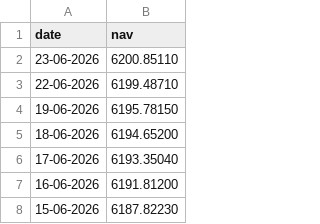
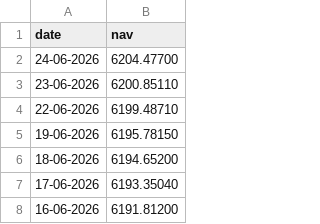
Before and after one commit to Kavinesh-06/mutual_fund_analytics, a CSV file: data/raw/Axis_Bluechip.csv, drawn as a sheet; only a part is shown; the shorter side is filled out with more unchanged rows; the diff names each change by its address in the sheet, - before the commit and + after, or states it on an @@ line.

Commit message:
Day 2: Cleaned data + SQLite DB loaded

```diff
--- a/data/raw/Axis_Bluechip.csv
+++ b/data/raw/Axis_Bluechip.csv
+row 2: 24-06-2026 | 6204.47700
```
Also changed, not shown: data/raw/ICICI_Bluechip.csv, data/raw/Kotak_Bluechip.csv, 20 other files.
